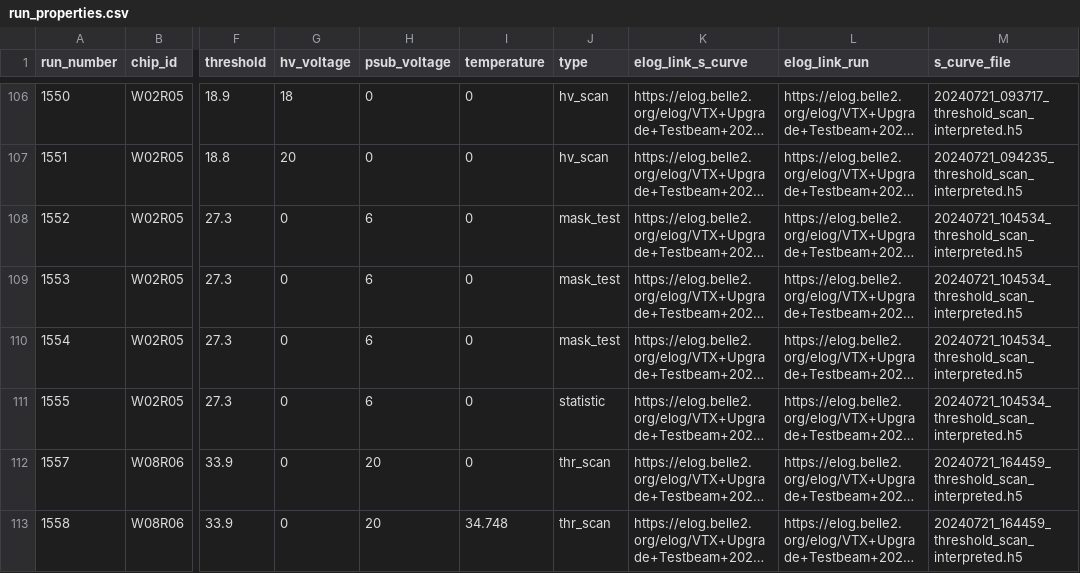
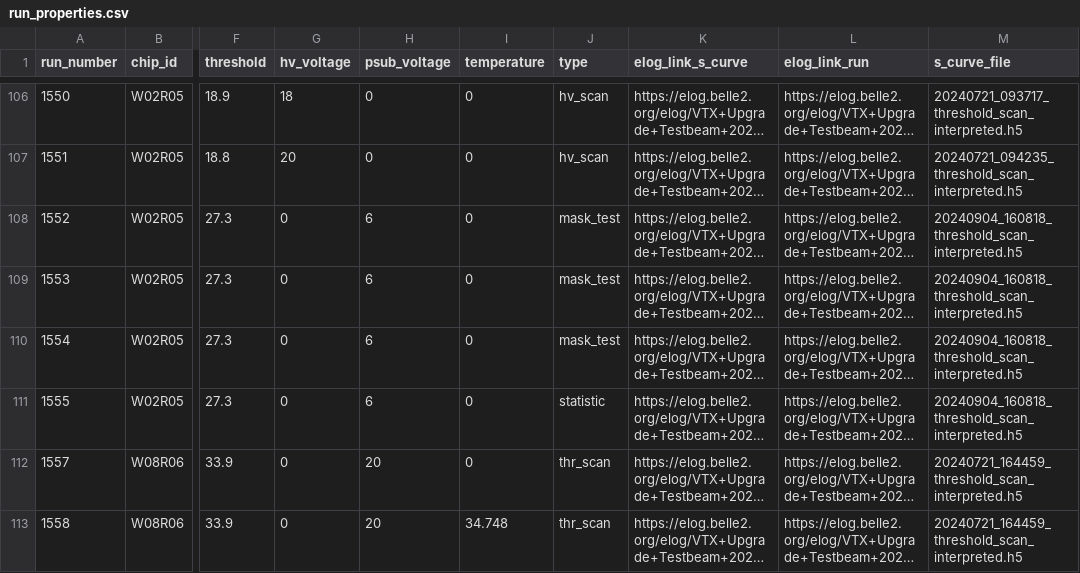
Before and after one commit to ybuch/corry_config_desytb_2024, a CSV file: run_properties.csv, drawn as a sheet; only a part is shown, gaps mark what is left out; long unchanged cells end in …; the diff names each change by its address in the sheet, - before the commit and + after, or states it on an @@ line.

Commit message:
changed calibration s-curve file for 4 runs with to short measurement ranges in run_properties.csv

```diff
--- a/run_properties.csv
+++ b/run_properties.csv
-M108:M111 (s_curve_file): 20240721_104534_threshold_scan_interpreted.h5
+M108:M111 (s_curve_file): 20240904_160818_threshold_scan_interpreted.h5
```
